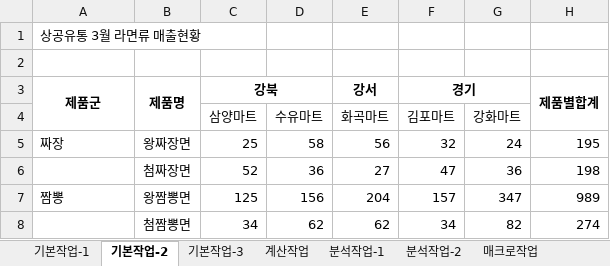
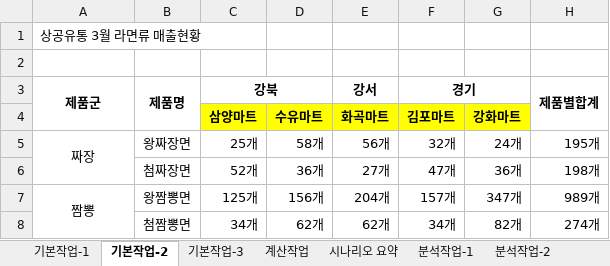
Before and after one commit to jx007s/AGI_EXCEL_2026_09, an Excel workbook: 기본서/26컴활2급/상시기출문제/상시기출문제6회.xlsm, sheet 기본작업-2, drawn as a sheet; only a part is shown; values as stored, in another font and other column widths than the file's, no borders; the diff covers the shown part only; the diff names each change by its address in the sheet, - before the commit and + after, or states it on an @@ line.

```diff
--- a/기본서/26컴활2급/상시기출문제/상시기출문제6회.xlsm (sheet 기본작업-2)
+++ b/기본서/26컴활2급/상시기출문제/상시기출문제6회.xlsm (sheet 기본작업-2)
+sheet tab: 시나리오 요약
@@ C4:G4 fill: none → #FFFF00, bold: off → on @@
-A5 alignment: left
+A5 alignment: center
+A5:A6 merged
-C5 (강북): 25
+C5 (강북): 25개
-D5: 58
+D5: 58개
-E5 (강서): 56
+E5 (강서): 56개
-F5 (경기): 32
+F5 (경기): 32개
-G5: 24
+G5: 24개
-H5 (제품별합계): 195
+H5 (제품별합계): 195개
-C6 (강북): 52
+C6 (강북): 52개
-D6: 36
+D6: 36개
-E6 (강서): 27
+E6 (강서): 27개
-F6 (경기): 47
+F6 (경기): 47개
-G6: 36
+G6: 36개
-H6 (제품별합계): 198
+H6 (제품별합계): 198개
-A7 alignment: left
+A7 alignment: center
+A7:A9 merged
-C7 (강북): 125
+C7 (강북): 125개
-D7: 156
+D7: 156개
-E7 (강서): 204
+E7 (강서): 204개
-F7 (경기): 157
+F7 (경기): 157개
-G7: 347
+G7: 347개
-H7 (제품별합계): 989
+H7 (제품별합계): 989개
-C8 (강북): 34
+C8 (강북): 34개
-D8: 62
+D8: 62개
-E8 (강서): 62
+E8 (강서): 62개
-F8 (경기): 34
+F8 (경기): 34개
-G8: 82
+G8: 82개
-H8 (제품별합계): 274
+H8 (제품별합계): 274개
```
Also changed, not shown: 30 edited cells, cell formats and merged cells elsewhere in this sheet, sheet 계산작업, sheet 매크로작업, sheet 분석작업-2, formulas that keep their value, charts or pictures, 기본서/26컴활2급/상시기출문제/상시기출문제5회.xlsm.
